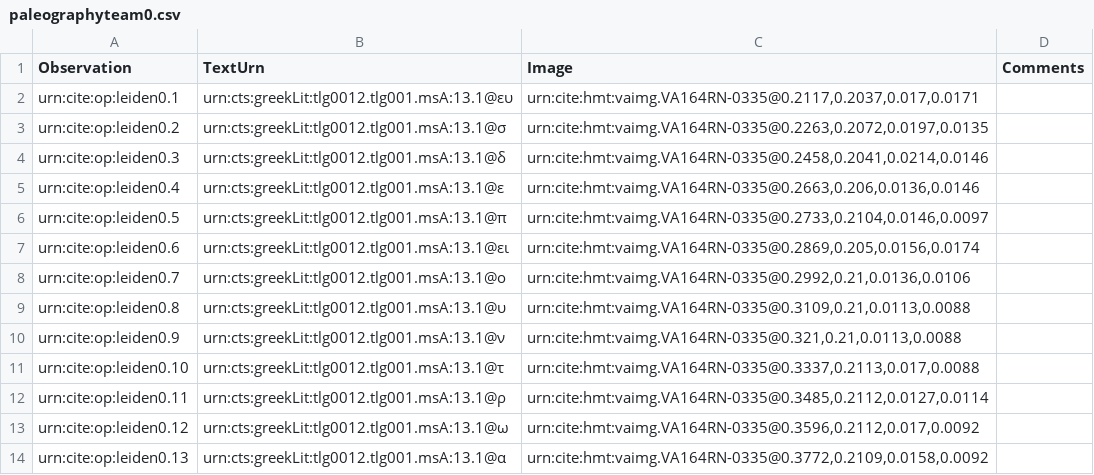
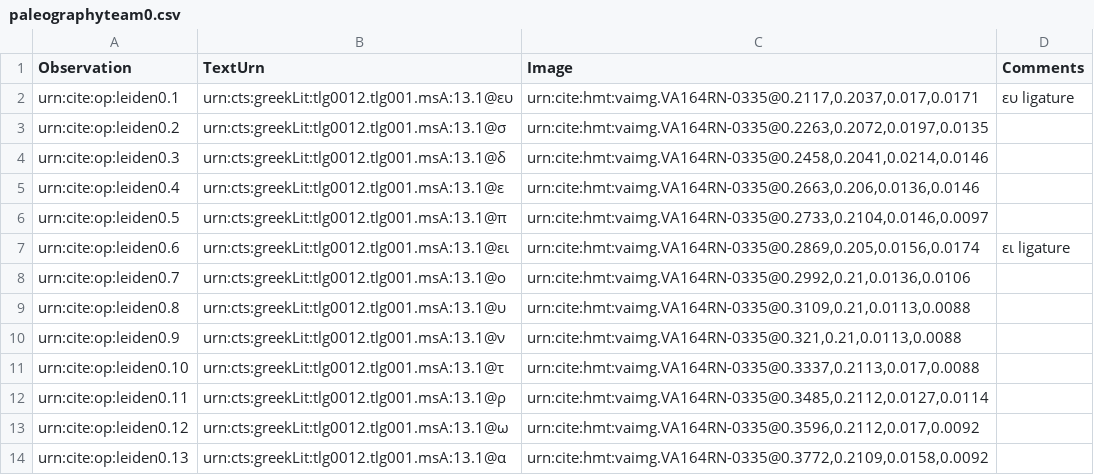
Before and after one commit to hmteditors/leiden, a CSV file: collections/paleographyteam0.csv, drawn as a sheet; only a part is shown; the diff covers the shown part only.

```diff
--- a/collections/paleographyteam0.csv
+++ b/collections/paleographyteam0.csv
@@ -1,3 +1,3 @@
 Observation,TextUrn,Image,Comments
-urn:cite:op:leiden0.1,urn:cts:greekLit:tlg0012.tlg001.msA:13.1@ευ,"urn:cite:hmt:vaimg.VA164RN-0335@0.2117,0.2037,0.017,0.0171",
+urn:cite:op:leiden0.1,urn:cts:greekLit:tlg0012.tlg001.msA:13.1@ευ,"urn:cite:hmt:vaimg.VA164RN-0335@0.2117,0.2037,0.017,0.0171", ευ ligature
 urn:cite:op:leiden0.2,urn:cts:greekLit:tlg0012.tlg001.msA:13.1@σ, "urn:cite:hmt:vaimg.VA164RN-0335@0.2263,0.2072,0.0197,0.0135",
@@ -6,3 +6,3 @@ urn:cite:op:leiden0.4,urn:cts:greekLit:tlg0012.tlg001.msA:13.1@ε, "urn:cite:hmt
 urn:cite:op:leiden0.5,urn:cts:greekLit:tlg0012.tlg001.msA:13.1@π, "urn:cite:hmt:vaimg.VA164RN-0335@0.2733,0.2104,0.0146,0.0097"
-urn:cite:op:leiden0.6,urn:cts:greekLit:tlg0012.tlg001.msA:13.1@ει, "urn:cite:hmt:vaimg.VA164RN-0335@0.2869,0.205,0.0156,0.0174"
+urn:cite:op:leiden0.6,urn:cts:greekLit:tlg0012.tlg001.msA:13.1@ει, "urn:cite:hmt:vaimg.VA164RN-0335@0.2869,0.205,0.0156,0.0174", ει ligature
 urn:cite:op:leiden0.7,urn:cts:greekLit:tlg0012.tlg001.msA:13.1@ο, "urn:cite:hmt:vaimg.VA164RN-0335@0.2992,0.21,0.0136,0.0106"
```
Also changed, not shown: 20 added rows and 2 edited cells elsewhere in this file.
